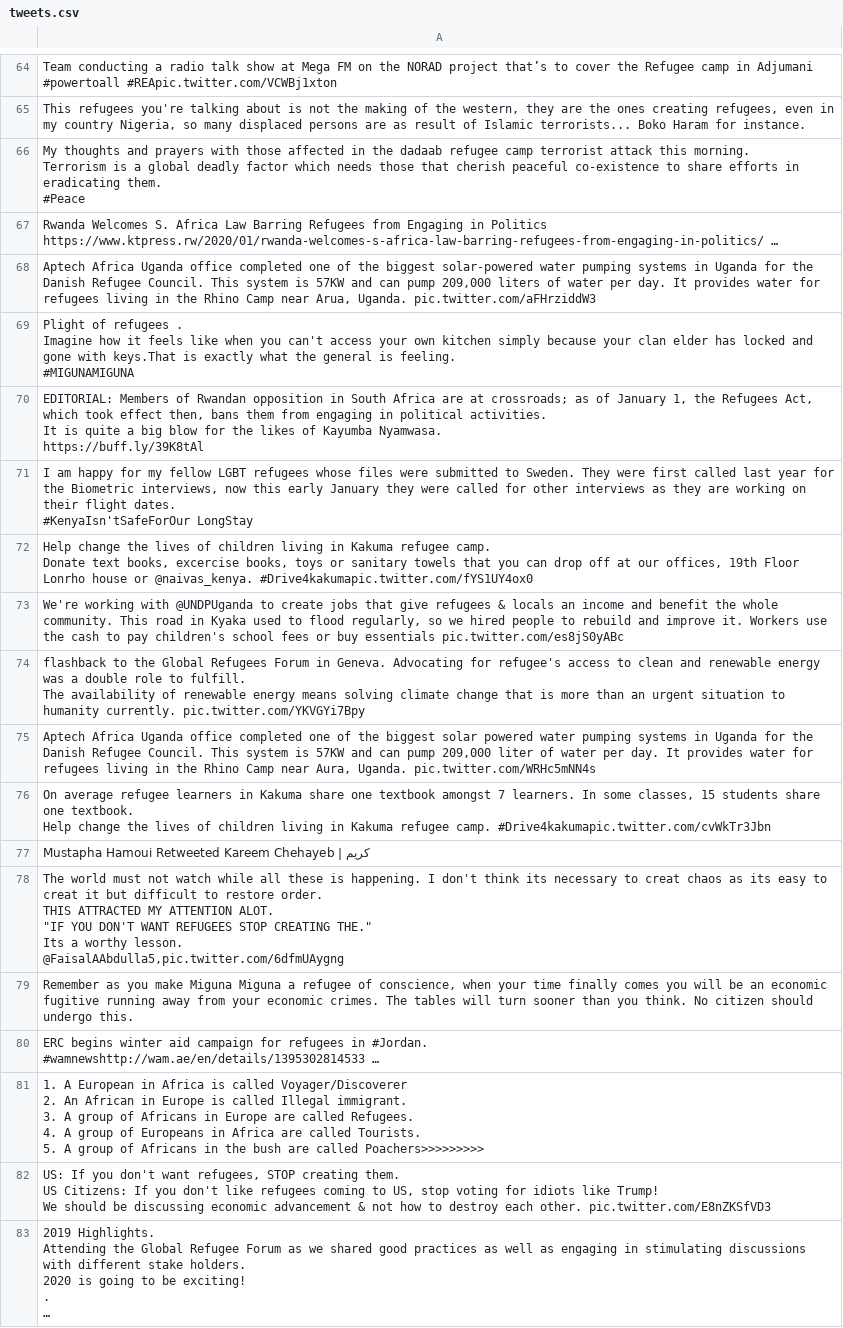
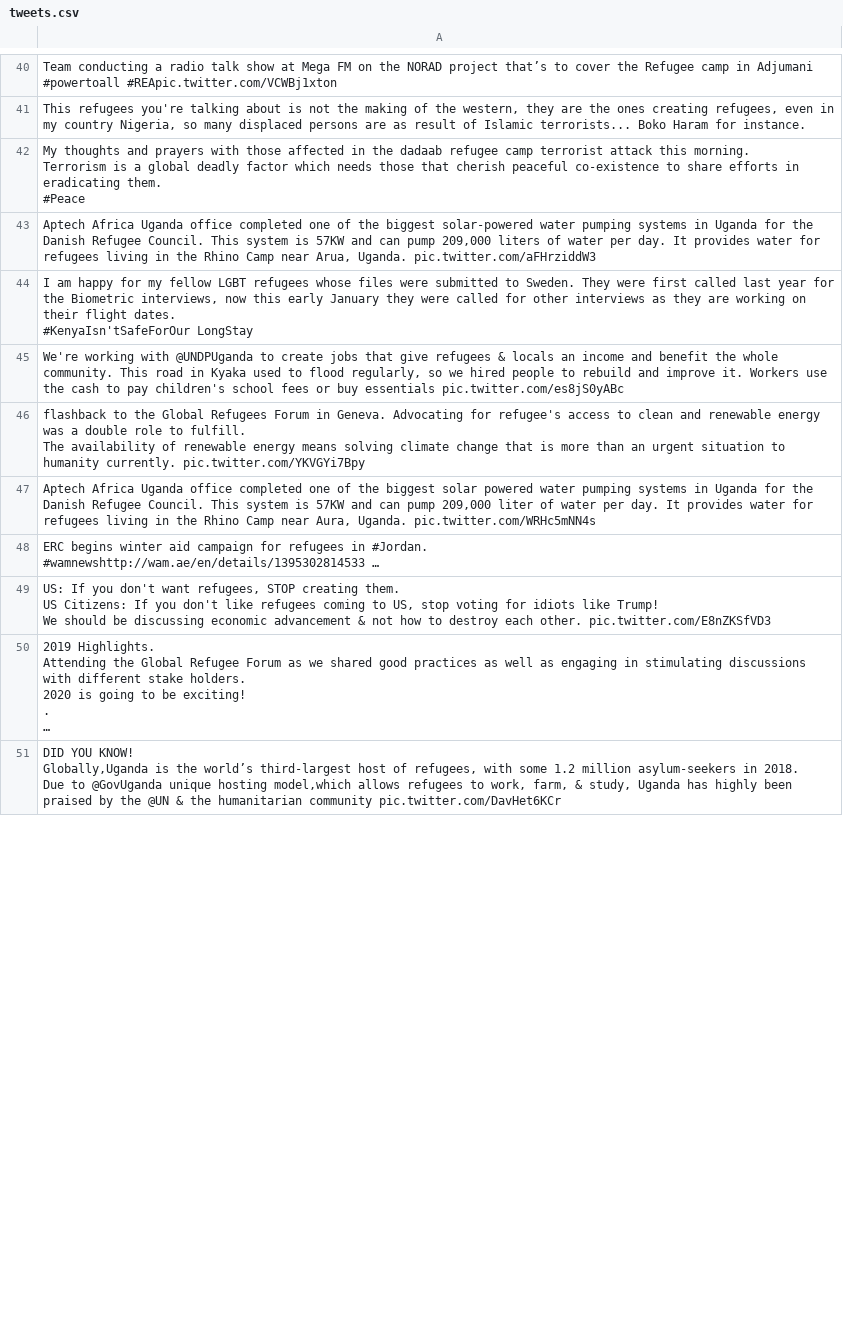
Before and after one commit to jakobzhao/refugee, a CSV file: tweets/assets/africa/tweets.csv, drawn as a sheet; only a part is shown, gaps mark what is left out; the shorter side is filled out with more unchanged rows; long unchanged cells end in …; the diff covers the shown part only.

```diff
--- a/tweets/assets/africa/tweets.csv
+++ b/tweets/assets/africa/tweets.csv
@@ -169,17 +116,5 @@ Terrorism is a global deadly factor which needs those that cherish peaceful co-e
 #Peace"
-Rwanda Welcomes S. Africa Law Barring Refugees from Engaging in Politics https://www.ktpress.rw/2020/01/rwanda-welcomes-s-africa-law-barring-refugees-from-engaging-in-politics/ …
 "Aptech Africa Uganda office completed one of the biggest solar-powered water pumping systems in Uganda for the Danish Refugee Council. This system is 57KW and can pump 209,000 liters of water per day. It provides water for refugees living in the Rhino Camp near Arua, Uganda. pic.twitter.com/aFHrziddW3"
-"Plight of refugees .
-Imagine how it feels like when you can't access your own kitchen simply because your clan elder has locked and gone with keys.That is exactly what the general is feeling.
-#MIGUNAMIGUNA"
-"EDITORIAL: Members of Rwandan opposition in South Africa are at crossroads; as of January 1, the Refugees Act, which took effect then, bans them from engaging in political activities.
-
-It is quite a big blow for the likes of Kayumba Nyamwasa.
-
-https://buff.ly/39K8tAl "
 "I am happy for my fellow LGBT refugees whose files were submitted to Sweden. They were first called last year for the Biometric interviews, now this early January they were called for other interviews as they are working on their flight dates.
 #KenyaIsn'tSafeForOur LongStay"
-"Help change the lives of children living in Kakuma refugee camp.
-
-Donate text books, excercise books, toys or sanitary towels that you can drop off at our offices, 19th Floor Lonrho house or @naivas_kenya. #Drive4kakumapic.twitter.com/fYS1UY4ox0"
 "We're working with @UNDPUganda to create jobs that give refugees & locals an income and benefit the whole community. This road in Kyaka used to flood regularly, so we hired people to rebuild and improve it. Workers use the cash to pay children's school fees or buy essentials pic.twitter.com/es8jS0yABc"
@@ -188,19 +123,4 @@ The availability of renewable energy means solving climate change that is more t
 "Aptech Africa Uganda office completed one of the biggest solar powered water pumping systems in Uganda for the Danish Refugee Council. This system is 57KW and can pump 209,000 liter of water per day. It provides water for refugees living in the Rhino Camp near Aura, Uganda. pic.twitter.com/WRHc5mNN4s"
-"On average refugee learners in Kakuma share one textbook amongst 7 learners. In some classes, 15 students share one textbook.
-
-Help change the lives of children living in Kakuma refugee camp. #Drive4kakumapic.twitter.com/cvWkTr3Jbn"
-Mustapha Hamoui Retweeted Kareem Chehayeb | كريم
-"The world must not watch while all these is happening. I don't think its necessary to creat chaos as its easy to creat it but difficult to restore order.
-THIS ATTRACTED MY ATTENTION ALOT.
-""IF YOU DON'T WANT REFUGEES STOP CREATING THE.""
- Its a worthy lesson.
-@FaisalAAbdulla5,pic.twitter.com/6dfmUAygng"
-"Remember as you make Miguna Miguna a refugee of conscience, when your  time  finally comes you will be an economic fugitive running away from your economic crimes. The tables will turn sooner than you think. No citizen should undergo this."
 "ERC begins winter aid campaign for refugees in #Jordan.
 #wamnewshttp://wam.ae/en/details/1395302814533 …"
-"1. A European in Africa is called Voyager/Discoverer
-2. An African in Europe is called Illegal immigrant.
-3. A group of Africans in Europe are called Refugees.
-4. A group of Europeans in Africa are called Tourists.
-5. A group of Africans in the bush are called Poachers>>>>>>>>>"
 "US: If you don't want refugees, STOP creating them.
```
Also changed, not shown: 19 added rows, 29 removed rows and 3 edited cells elsewhere in this file, 8 other files.
